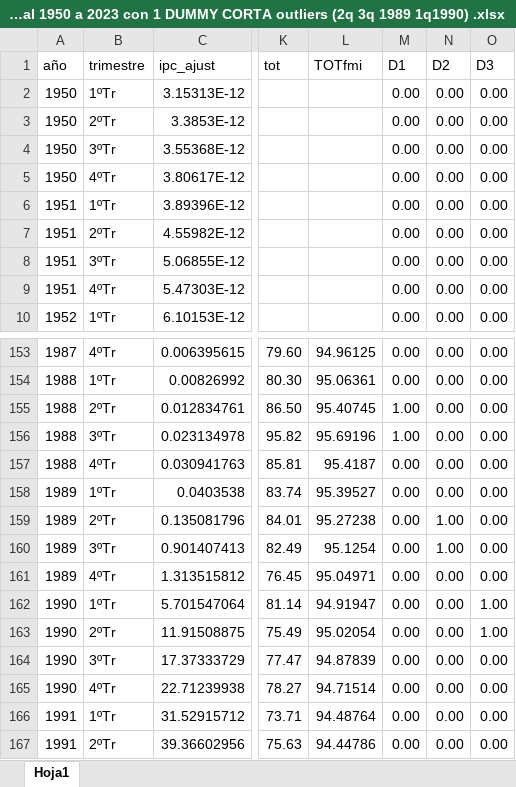
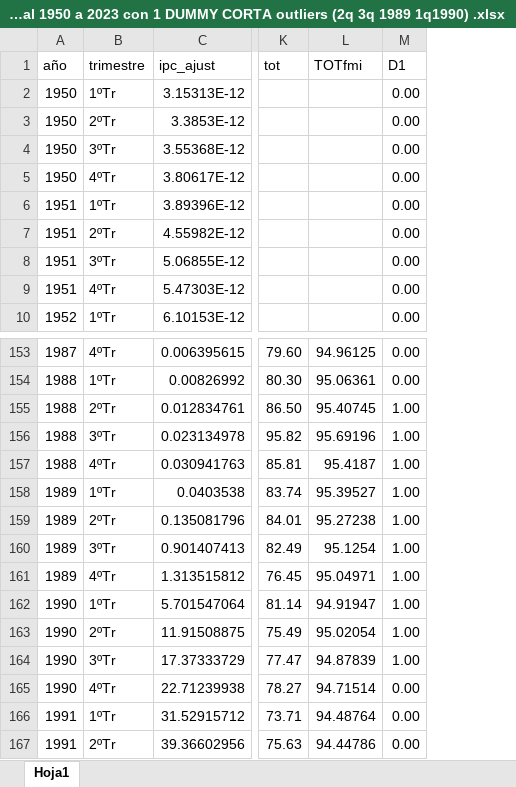
Before and after one commit to mbarrena/tesis, an Excel workbook: data/Data trimestral 1950 a 2023 con 1 DUMMY CORTA outliers (2q 3q 1989 1q1990) .xlsx, sheet Hoja1, drawn as a sheet; only a part is shown, gaps mark what is left out; values as stored, in another font and other column widths than the file's, no borders; the diff names each change by its address in the sheet, - before the commit and + after, or states it on an @@ line.

Commit message:
Actualizacion manual

```diff
--- a/data/Data trimestral 1950 a 2023 con 1 DUMMY CORTA outliers (2q 3q 1989 1q1990) .xlsx (sheet Hoja1)
+++ b/data/Data trimestral 1950 a 2023 con 1 DUMMY CORTA outliers (2q 3q 1989 1q1990) .xlsx (sheet Hoja1)
-column N (D2), rows 2-10: all 0.00; rows 153-167: 0.00 | 0.00 | 0.00 | 0.00 | 0.00 | 0.00 | 1.00 | 1.00 | 0.00 | 0.00 | 0.00 | 0.00 | 0.00 | 0.00 | 0.00
-column O (D3), rows 2-10: all 0.00; rows 153-167: 0.00 | 0.00 | 0.00 | 0.00 | 0.00 | 0.00 | 0.00 | 0.00 | 0.00 | 1.00 | 1.00 | 0.00 | 0.00 | 0.00 | 0.00
-M157:M164 (D1): 0.00
+M157:M164 (D1): 1.00
```
